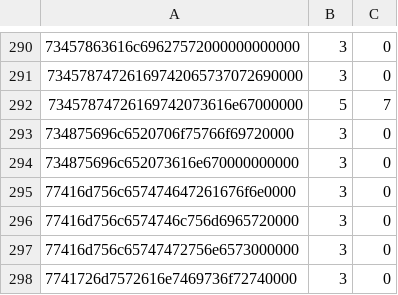
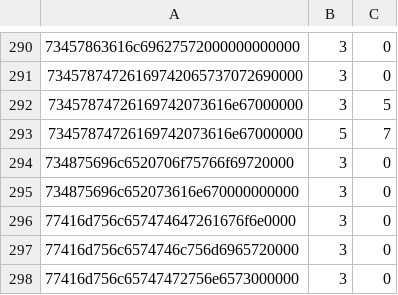
Before and after one commit to ChatgaraTech/OpenForesia, a TSV file: Documentation/Etat/objets-exerces.tsv, drawn as a sheet; only a part is shown, gaps mark what is left out; the shorter side is filled out with more unchanged rows; the diff names each change by its address in the sheet, - before the commit and + after, or states it on an @@ line.

```diff
--- a/Documentation/Etat/objets-exerces.tsv
+++ b/Documentation/Etat/objets-exerces.tsv
+row 292: 73457874726169742073616e67000000 | 3 | 5
```
Also changed, not shown: Documentation/Etat/handlers-exerces.tsv, 8 other files.
